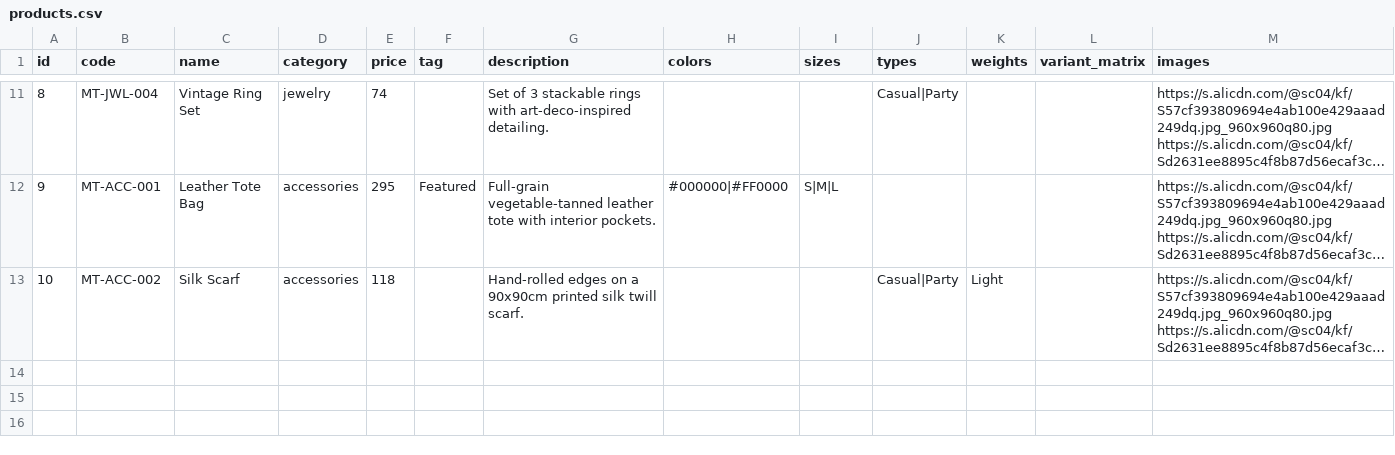
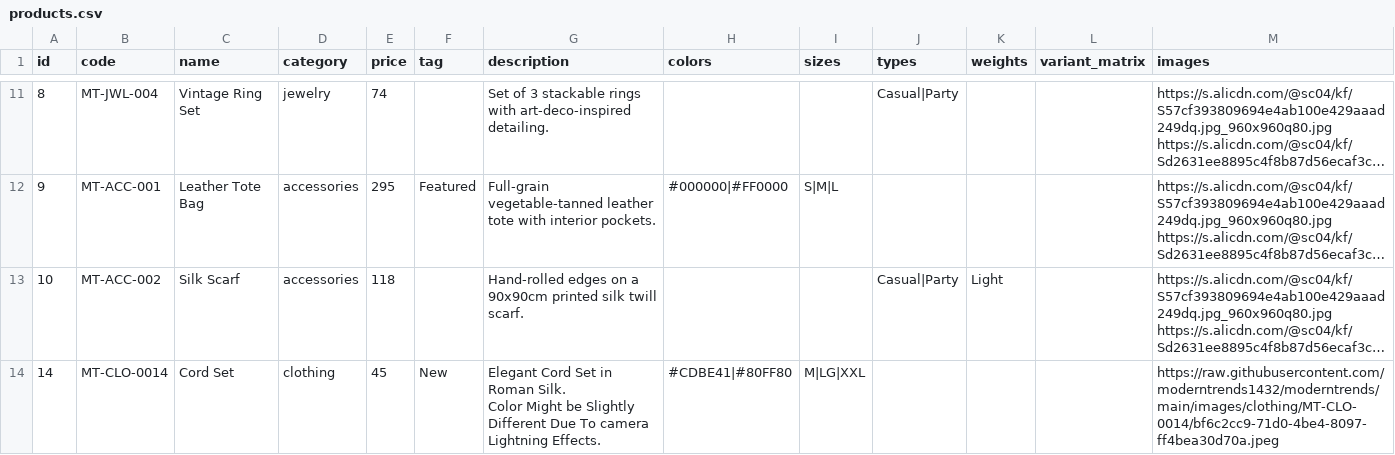
Before and after one commit to moderntrends1432/moderntrends, a CSV file: products.csv, drawn as a sheet; only a part is shown, gaps mark what is left out; long unchanged cells end in …; ↵ is a line break in a cell; the diff names each change by its address in the sheet, - before the commit and + after, or states it on an @@ line.

Commit message:
chore: update products.csv

```diff
--- a/products.csv
+++ b/products.csv
+row 14: 14 | MT-CLO-0014 | Cord Set | clothing | 45 | New | Elegant Cord Set in Roman Silk. ↵ Color Might be Slightly Different Due To camera Lightning Effects. | #CDBE41|#80FF80 | M|LG|XXL |  |  |  | https://raw.githubusercontent.com/moderntrends1432/moderntrends/main/images/clothing/MT-CLO-0014/bf6c2cc9-71d0-4be4-8097-ff4bea30d70a.jpeg
```
